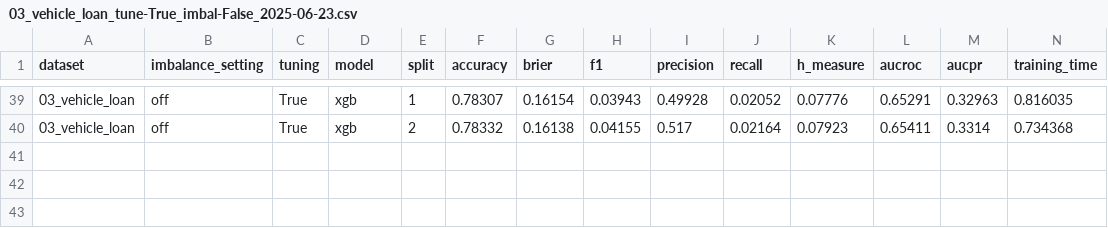
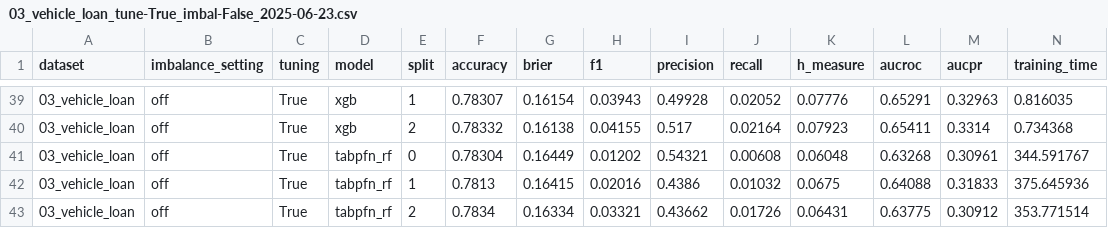
Before and after one commit to andreasgoethals/TabPFNCredit, a CSV file: outputs/pd/03_vehicle_loan/03_vehicle_loan_tune-True_imbal-False_2025-06-23.csv, drawn as a sheet; only a part is shown, gaps mark what is left out; the diff names each change by its address in the sheet, - before the commit and + after, or states it on an @@ line.

```diff
--- a/outputs/pd/03_vehicle_loan/03_vehicle_loan_tune-True_imbal-False_2025-06-23.csv
+++ b/outputs/pd/03_vehicle_loan/03_vehicle_loan_tune-True_imbal-False_2025-06-23.csv
+row 41: 03_vehicle_loan | off | True | tabpfn_rf | 0 | 0.78304 | 0.16449 | 0.01202 | 0.54321 | 0.00608 | 0.06048 | 0.63268 | 0.30961 | 344.591767
+row 42: 03_vehicle_loan | off | True | tabpfn_rf | 1 | 0.7813 | 0.16415 | 0.02016 | 0.4386 | 0.01032 | 0.0675 | 0.64088 | 0.31833 | 375.645936
+row 43: 03_vehicle_loan | off | True | tabpfn_rf | 2 | 0.7834 | 0.16334 | 0.03321 | 0.43662 | 0.01726 | 0.06431 | 0.63775 | 0.30912 | 353.771514
```
Also changed, not shown: outputs/pd/02_taiwan_creditcard/02_taiwan_creditcard_tune-True_imbal-False_2025-06-23.csv, outputs/pd/09_myhom/09_myhom_tune-True_imbal-False_2025-06-23.csv, 5 other files.
